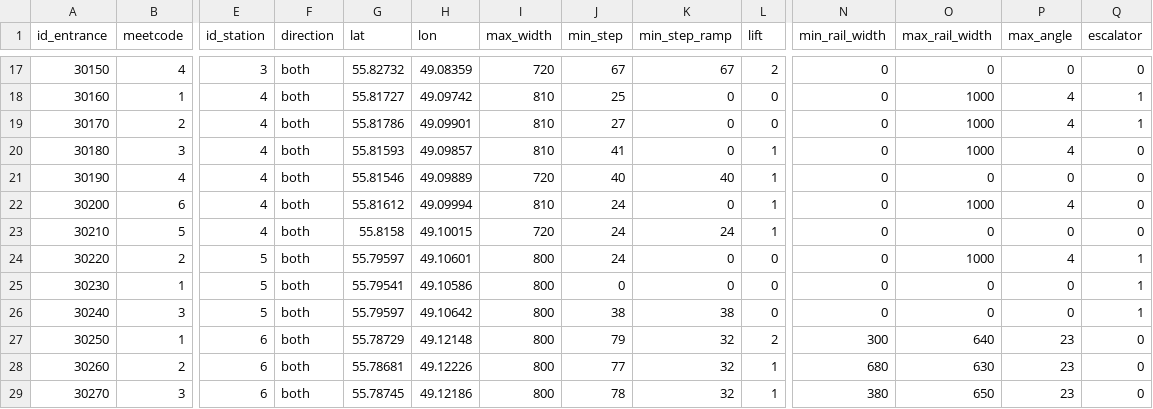
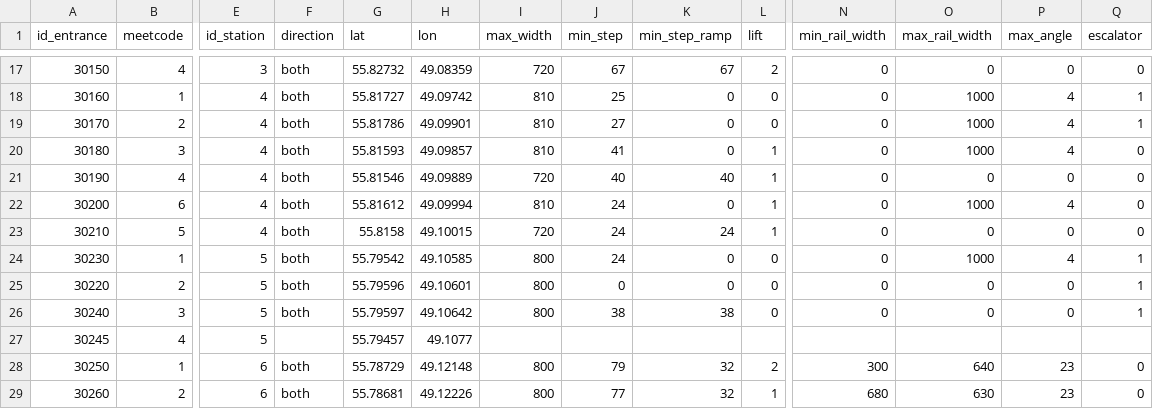
Before and after one commit to nextgis/metro4all, a CSV file: data/kzn/portals.csv, drawn as a sheet; only a part is shown, gaps mark what is left out; the shorter side is filled out with more unchanged rows; removed rows and columns are numbered as before the commit, all else as after; rows hold the shown columns only; the diff names each change by its address in the sheet, - before the commit and + after, or states it on an @@ line.

```diff
--- a/data/kzn/portals.csv
+++ b/data/kzn/portals.csv
+row 24: 30230 | 1 | 5 | both | 55.79542 | 49.10585 | 800 | 24 | 0 | 0 | 0 | 1000 | 4 | 1
-G25 (lat): 55.79597
+G25 (lat): 55.79596
-J25 (min_step): 24
+J25 (min_step): 0
-O25 (max_rail_width): 1000
+O25 (max_rail_width): 0
-P25 (max_angle): 4
+P25 (max_angle): 0
-row 25: 30230 | 1 | 5 | both | 55.79541 | 49.10586 | 800 | 0 | 0 | 0 | 0 | 0 | 0 | 1
+row 27: 30245 | 4 | 5 |  | 55.79457 | 49.1077
```
Also changed, not shown: 1 other file.
